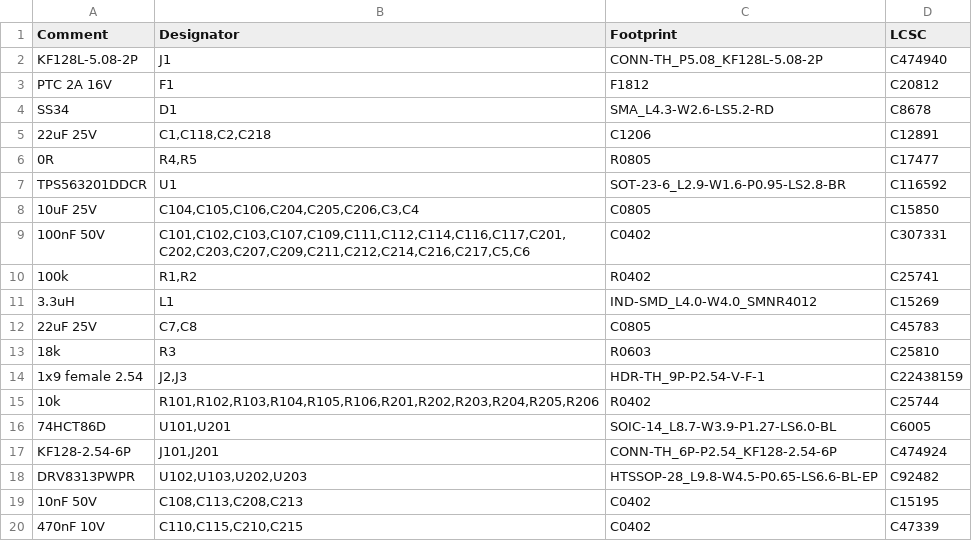
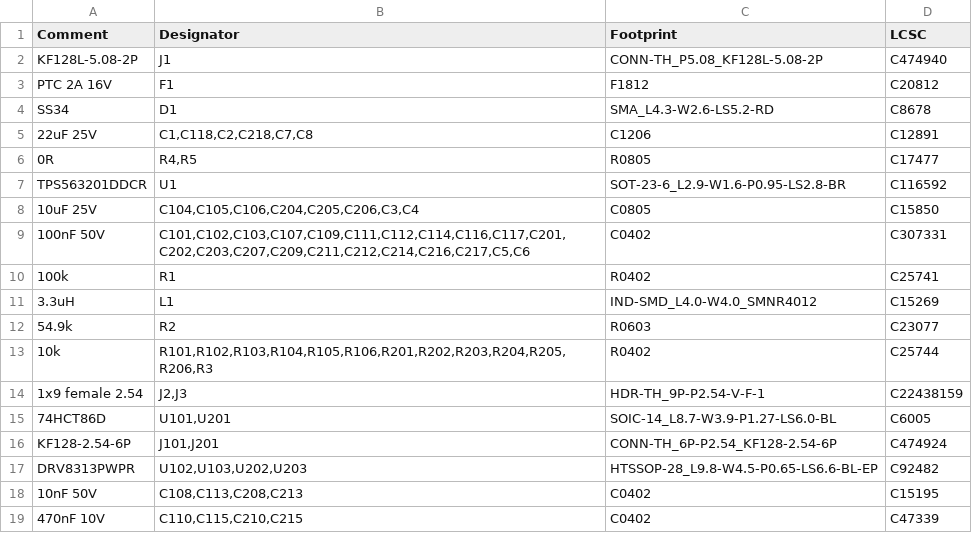
Before and after one commit to ismangil/CikutRail, a CSV file: turnout-controller/hardware/dual-greenhat/easyeda/bom.csv, drawn as a sheet.

```diff
--- a/turnout-controller/hardware/dual-greenhat/easyeda/bom.csv
+++ b/turnout-controller/hardware/dual-greenhat/easyeda/bom.csv
@@ -4,3 +4,3 @@ Comment,Designator,Footprint,LCSC
 "SS34","D1","SMA_L4.3-W2.6-LS5.2-RD","C8678"
-"22uF 25V","C1,C118,C2,C218","C1206","C12891"
+"22uF 25V","C1,C118,C2,C218,C7,C8","C1206","C12891"
 "0R","R4,R5","R0805","C17477"
@@ -9,8 +9,7 @@ Comment,Designator,Footprint,LCSC
 "100nF 50V","C101,C102,C103,C107,C109,C111,C112,C114,C116,C117,C201,C202,C203,C207,C209,C211,C212,C214,C216,C217,C5,C6","C0402","C307331"
-"100k","R1,R2","R0402","C25741"
+"100k","R1","R0402","C25741"
 "3.3uH","L1","IND-SMD_L4.0-W4.0_SMNR4012","C15269"
-"22uF 25V","C7,C8","C0805","C45783"
-"18k","R3","R0603","C25810"
+"54.9k","R2","R0603","C23077"
+"10k","R101,R102,R103,R104,R105,R106,R201,R202,R203,R204,R205,R206,R3","R0402","C25744"
 "1x9 female 2.54","J2,J3","HDR-TH_9P-P2.54-V-F-1","C22438159"
-"10k","R101,R102,R103,R104,R105,R106,R201,R202,R203,R204,R205,R206","R0402","C25744"
 "74HCT86D","U101,U201","SOIC-14_L8.7-W3.9-P1.27-LS6.0-BL","C6005"
```
Also changed, not shown: 13 other files.
